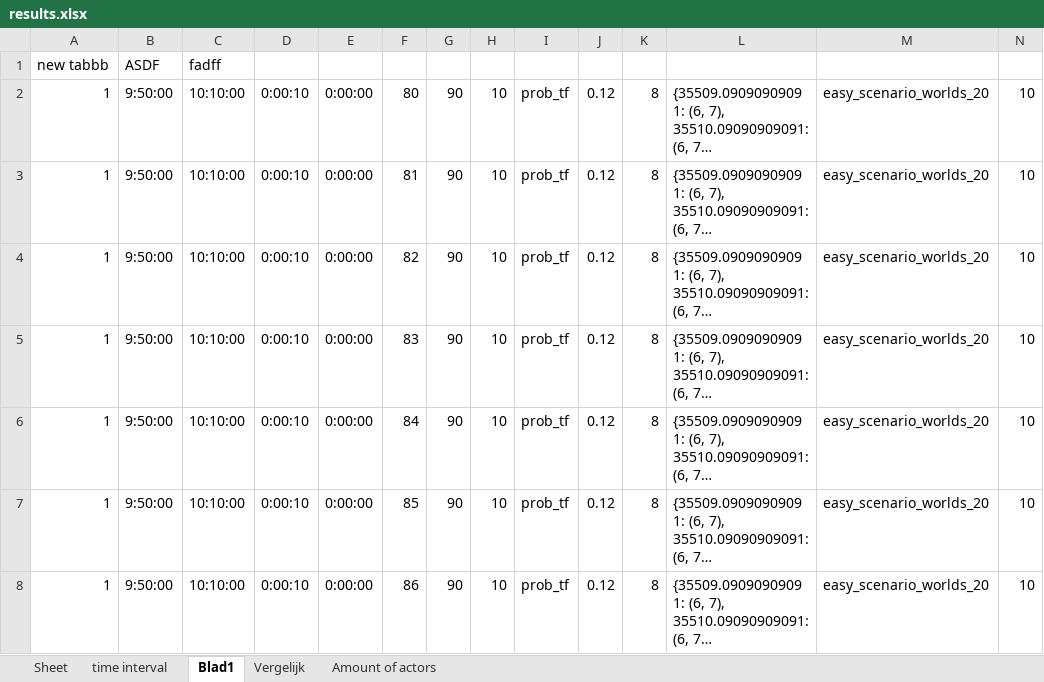
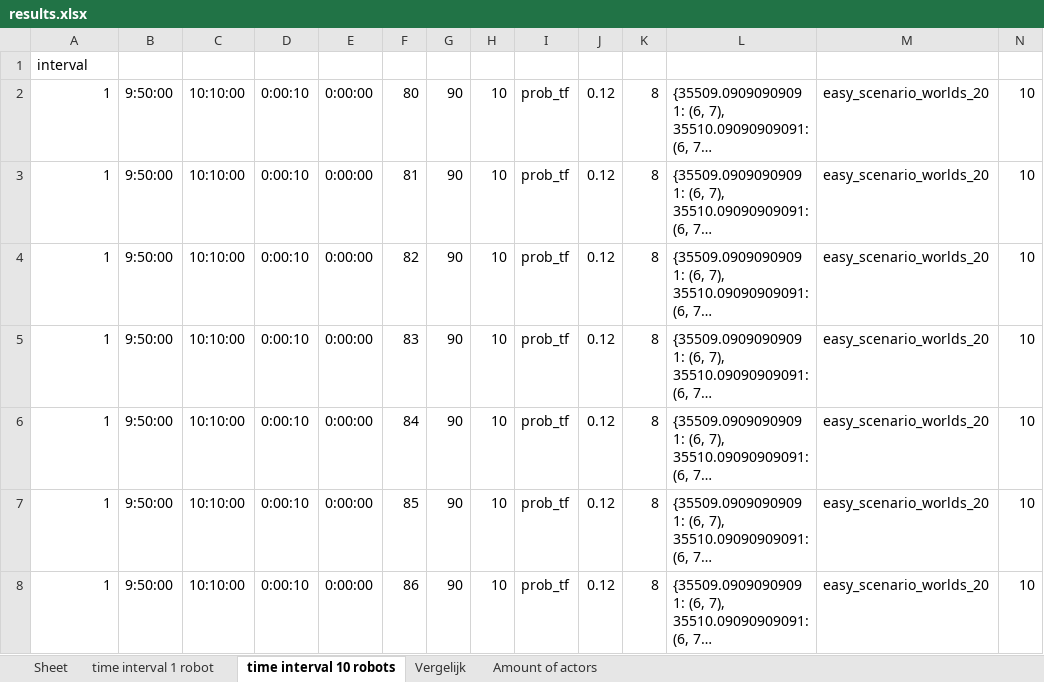
Before and after one commit to GeertWesemael/heatmap-based-path-planning, an Excel workbook: results.xlsx, sheet time interval 10 robots, drawn as a sheet; only a part is shown; long unchanged cells end in …; values as stored, in another font and other column widths than the file's, no borders; removed rows and columns are numbered as before the commit, all else as after; the diff covers the shown part only; the diff names each change by its address in the sheet, - before the commit and + after, or states it on an @@ line.

```diff
--- a/results.xlsx (sheet time interval 10 robots)
+++ b/results.xlsx (sheet time interval 10 robots)
-sheet tab: time interval
+sheet tab: time interval 1 robot
-sheet tab: Blad1
+sheet tab: time interval 10 robots
-row 1: new tabbb | ASDF | fadff
+row 1: interval
```
Also changed, not shown: 118 removed rows and 28 edited cells elsewhere in this sheet, sheet time interval 1 robot, charts or pictures.
